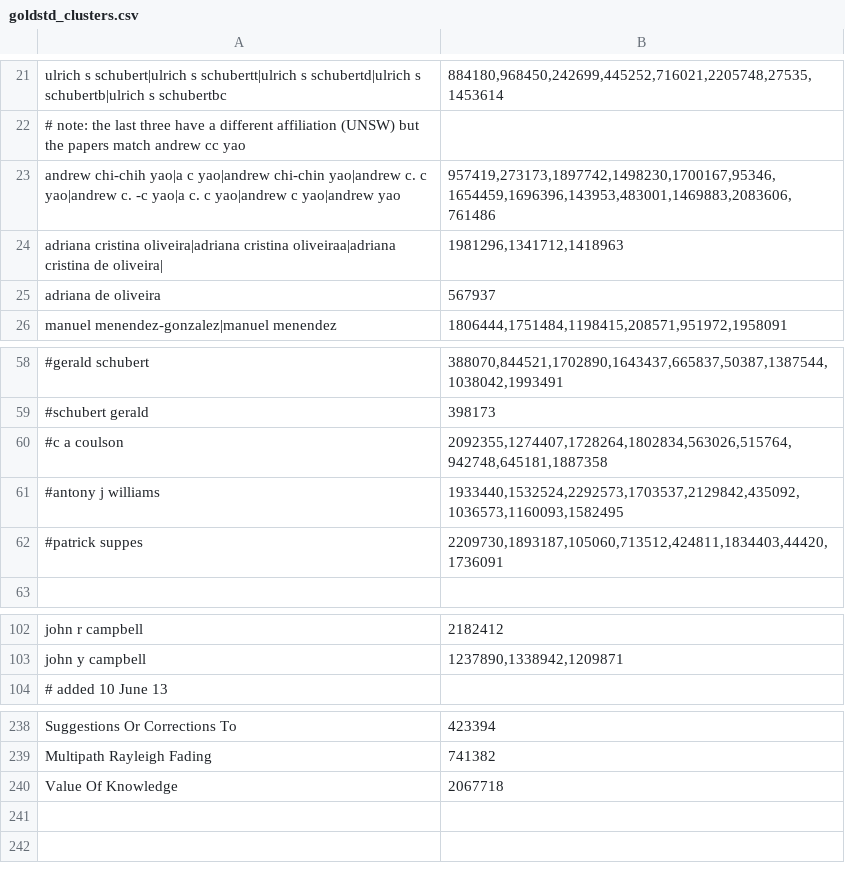
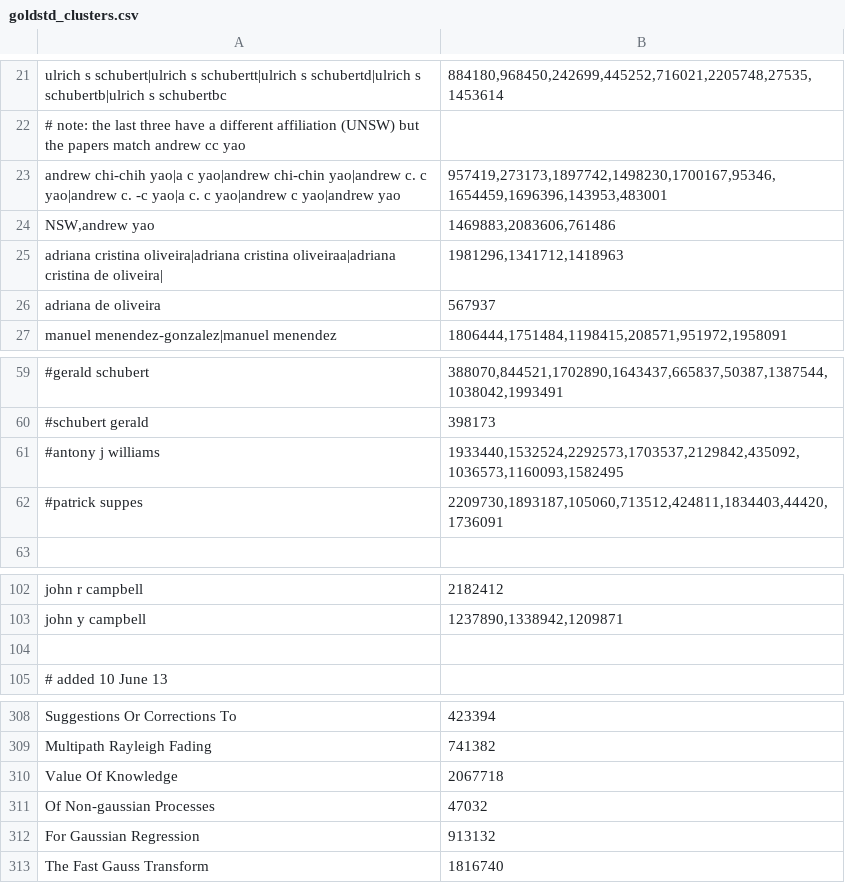
Before and after one commit to wonglkd/KDDCup13Track2, a CSV file: data/goldstd_clusters.csv, drawn as a sheet; only a part is shown, gaps mark what is left out; removed rows and columns are numbered as before the commit, all else as after; the diff covers the shown part only; the diff names each change by its address in the sheet, - before the commit and + after, or states it on an @@ line.

```diff
--- a/data/goldstd_clusters.csv
+++ b/data/goldstd_clusters.csv
-B23: 957419,273173,1897742,1498230,1700167,95346,1654459,1696396,143953,483001,1469883,2083606,761486
+B23: 957419,273173,1897742,1498230,1700167,95346,1654459,1696396,143953,483001
+row 24: NSW,andrew yao | 1469883,2083606,761486
-row 60: #c a coulson | 2092355,1274407,1728264,1802834,563026,515764,942748,645181,1887358
+row 104: (empty)
+row 311: Of Non-gaussian Processes | 47032
+row 312: For Gaussian Regression | 913132
+row 313: The Fast Gauss Transform | 1816740
```
Also changed, not shown: 69 added rows elsewhere in this file.
